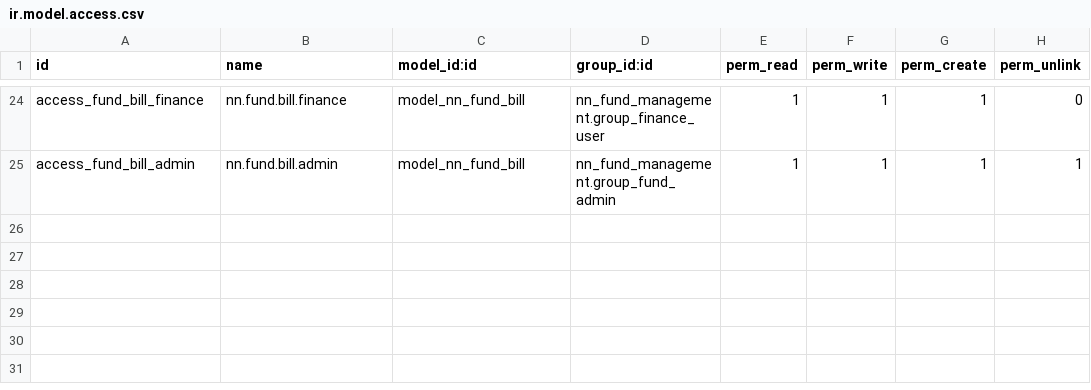
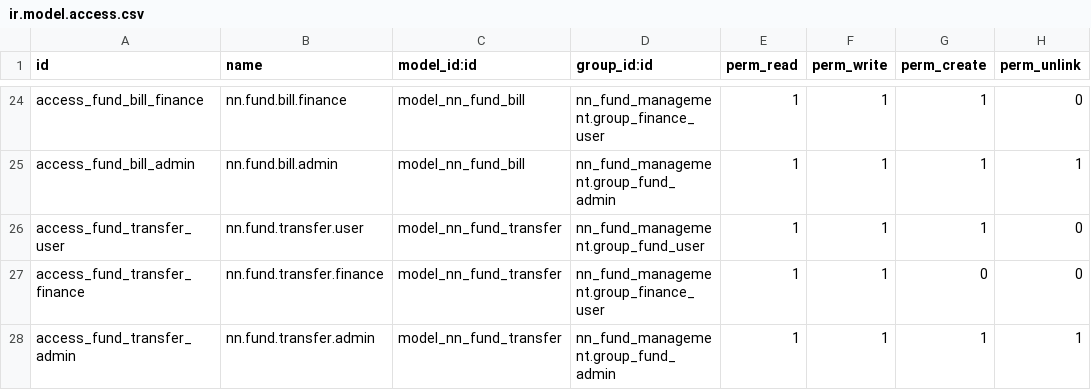
Before and after one commit to khalludi03/nn_fund_management_project, a CSV file: addons/nn_fund_management/security/ir.model.access.csv, drawn as a sheet; only a part is shown, gaps mark what is left out.

Commit message:
feat: add fund transfer model with approval workflow and balance integration
- Create nn.fund.transfer with source/destination, amount, reason, state
- Implement workflow: draft -> submitted -> gm_approved -> approved (rejected/cancelled)
- Submit checks source available balance and places amount on transfer_hold
- Approval transfers: outgoing deducted, incoming added to destination
- Reject/cancel returns held amount to source balance
- Wire container _compute_balances: transfer_hold, incoming/outgoing_transfer
- Add transfer views (tree, form, search), menu, sequence, ACLs, record rules
- Add validation: different containers, positive amount, Admin-only cancel of approved

```diff
--- a/addons/nn_fund_management/security/ir.model.access.csv
+++ b/addons/nn_fund_management/security/ir.model.access.csv
@@ -25 +25,4 @@ access_fund_bill_finance,nn.fund.bill.finance,model_nn_fund_bill,nn_fund_managem
 access_fund_bill_admin,nn.fund.bill.admin,model_nn_fund_bill,nn_fund_management.group_fund_admin,1,1,1,1
+access_fund_transfer_user,nn.fund.transfer.user,model_nn_fund_transfer,nn_fund_management.group_fund_user,1,1,1,0
+access_fund_transfer_finance,nn.fund.transfer.finance,model_nn_fund_transfer,nn_fund_management.group_finance_user,1,1,0,0
+access_fund_transfer_admin,nn.fund.transfer.admin,model_nn_fund_transfer,nn_fund_management.group_fund_admin,1,1,1,1
```
Also changed, not shown: 7 other files.
